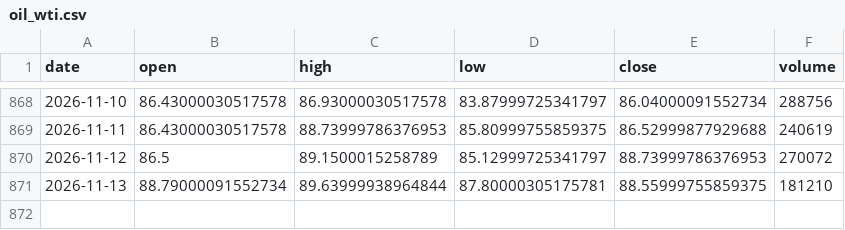
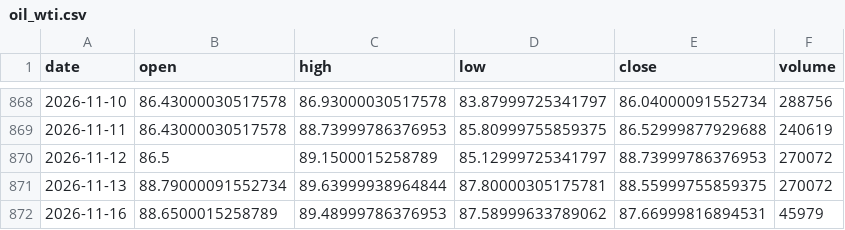
Before and after one commit to Revach123/INDICES, a CSV file: data/prices/oil_wti.csv, drawn as a sheet; only a part is shown, gaps mark what is left out.

```diff
--- a/data/prices/oil_wti.csv
+++ b/data/prices/oil_wti.csv
@@ -870,2 +870,3 @@ date,open,high,low,close,volume
 2026-11-12,86.5,89.1500015258789,85.12999725341797,88.73999786376953,270072
-2026-11-13,88.79000091552734,89.63999938964844,87.80000305175781,88.55999755859375,181210
+2026-11-13,88.79000091552734,89.63999938964844,87.80000305175781,88.55999755859375,270072
+2026-11-16,88.6500015258789,89.48999786376953,87.58999633789062,87.66999816894531,45979
```
Also changed, not shown: data/prices/eurusd.csv, data/prices/shanghai.csv, 45 other files.
